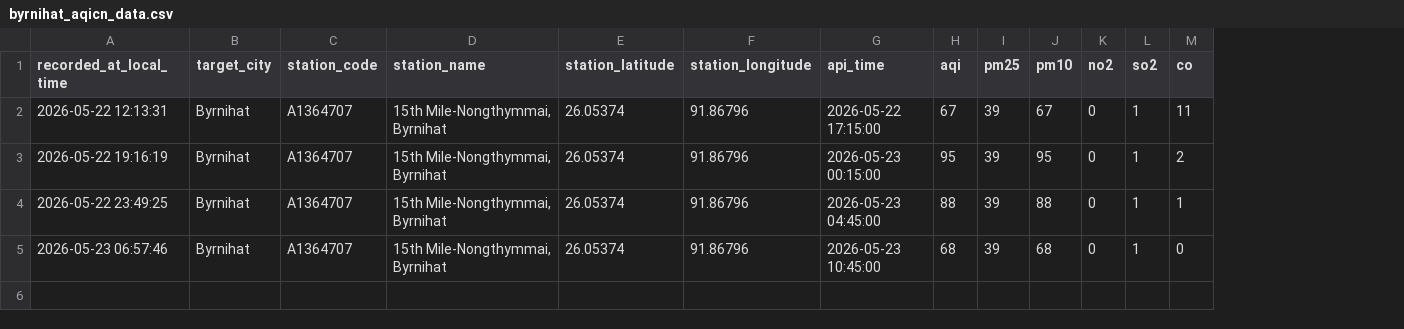
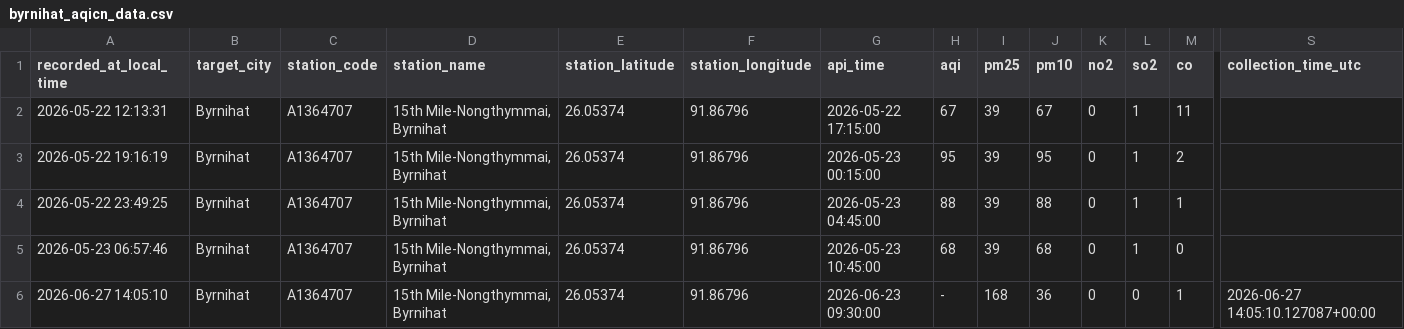
Before and after one commit to Pragyan-Bora59/byrnihat-air-data, a CSV file: data/byrnihat_aqicn_data.csv, drawn as a sheet; only a part is shown, gaps mark what is left out; rows hold the shown columns only; the diff names each change by its address in the sheet, - before the commit and + after, or states it on an @@ line.

```diff
--- a/data/byrnihat_aqicn_data.csv
+++ b/data/byrnihat_aqicn_data.csv
+column S (collection_time_utc), empty
+row 6: 2026-06-27 14:05:10 | Byrnihat | A1364707 | 15th Mile-Nongthymmai, Byrnihat | 26.05374 | 91.86796 | 2026-06-23 09:30:00 | - | 168 | 36 | 0 | 0 | 1 | 2026-06-27 14:05:10.127087+00:00
```
Also changed, not shown: data/guwahati_aqicn_data.csv, data/shillong_aqicn_data.csv.
